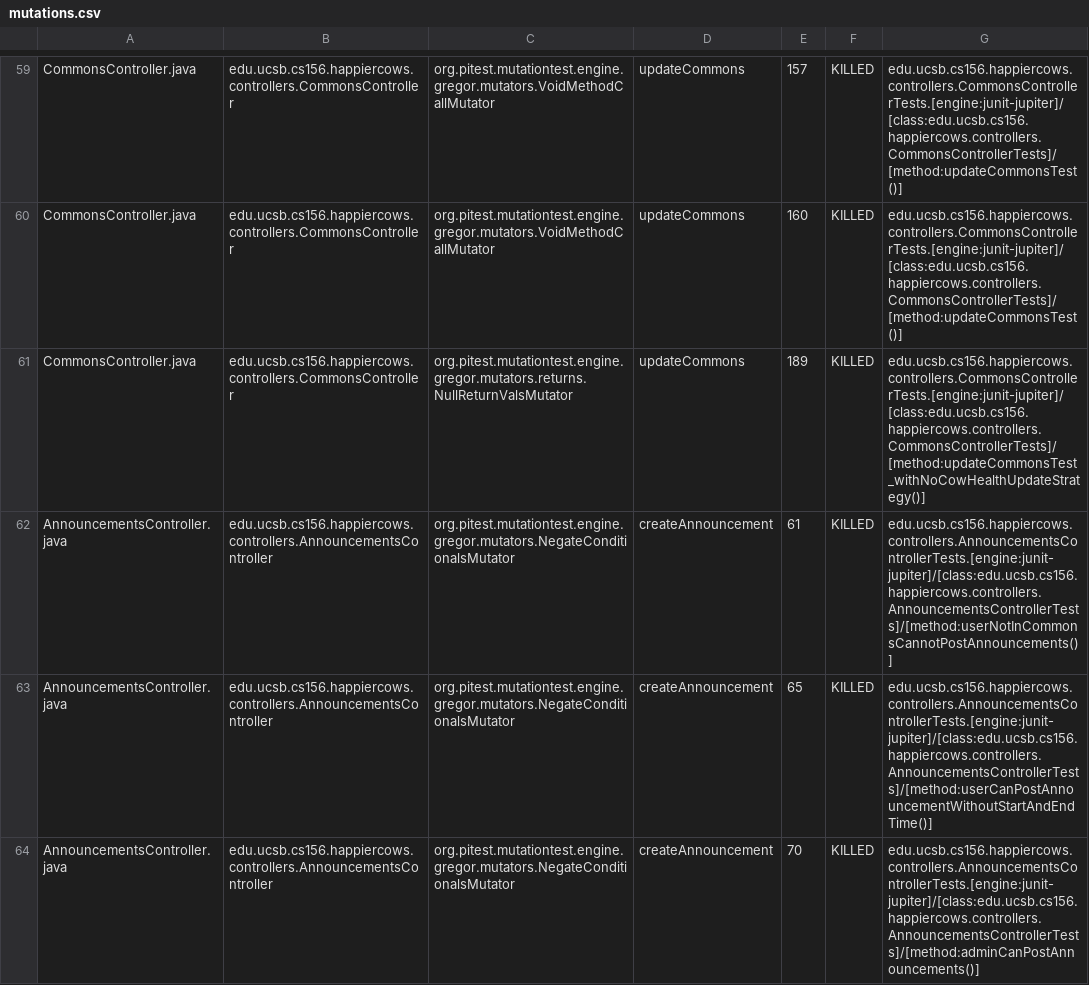
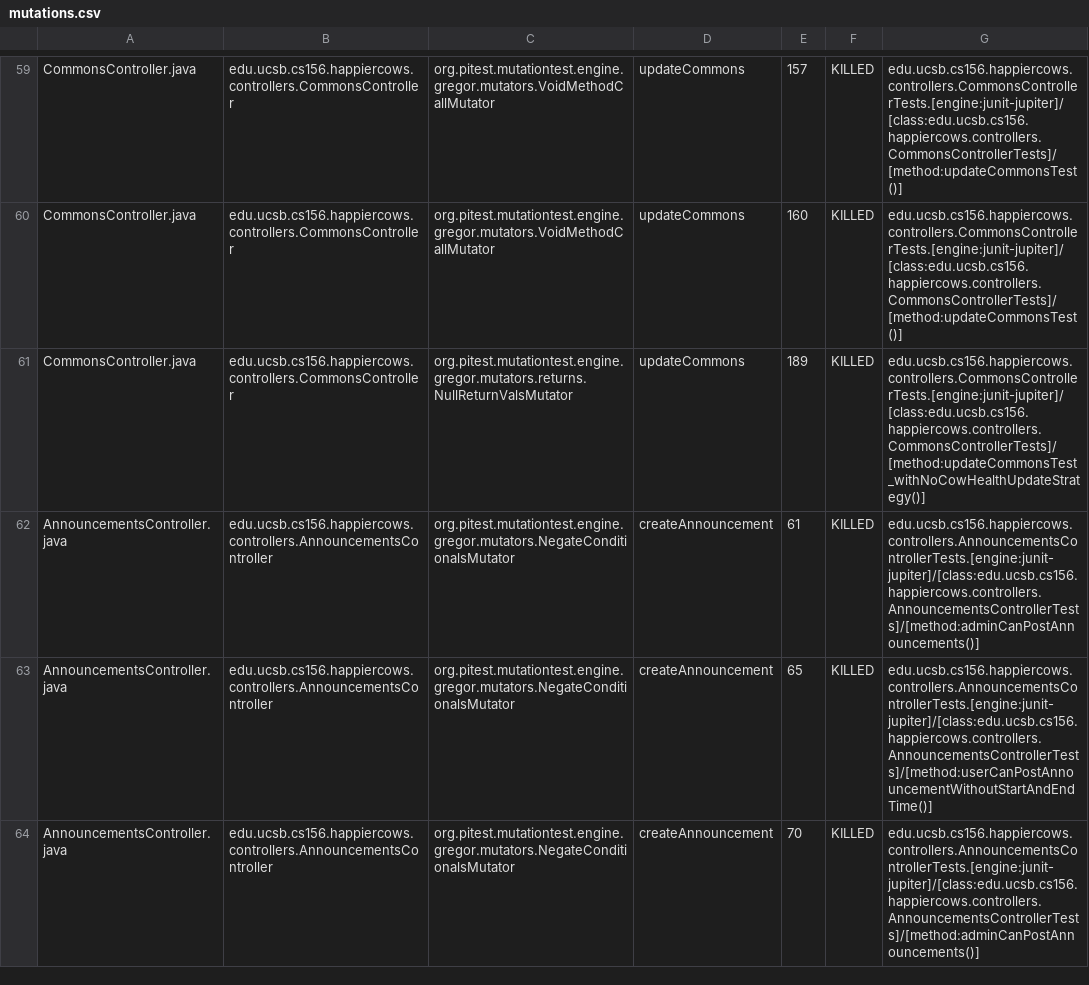
Before and after one commit to ucsb-cs156-f24/proj-happycows-f24-10, a CSV file: prs/60/pitest/mutations.csv, drawn as a sheet; only a part is shown, gaps mark what is left out; the diff covers the shown part only.

Commit message:
Deploying to gh-pages from @ ucsb-cs156-f24/proj-happycows-f24-10@42956aeeaa8b679e46267d58e116fdf53ba12221 🚀

```diff
--- a/prs/60/pitest/mutations.csv
+++ b/prs/60/pitest/mutations.csv
@@ -61,3 +61,3 @@ CommonsController.java,edu.ucsb.cs156.happiercows.controllers.CommonsController,
 CommonsController.java,edu.ucsb.cs156.happiercows.controllers.CommonsController,org.pitest.mutationtest.engine.gregor.mutators.returns.NullReturnValsMutator,updateCommons,189,KILLED,edu.ucsb.cs156.happiercows.controllers.CommonsControllerTests.[engine:junit-jupiter]/[class:edu.ucsb.cs156.happiercows.controllers.CommonsControllerTests]/[method:updateCommonsTest_withNoCowHealthUpdateStrategy()]
-AnnouncementsController.java,edu.ucsb.cs156.happiercows.controllers.AnnouncementsController,org.pitest.mutationtest.engine.gregor.mutators.NegateConditionalsMutator,createAnnouncement,61,KILLED,edu.ucsb.cs156.happiercows.controllers.AnnouncementsControllerTests.[engine:junit-jupiter]/[class:edu.ucsb.cs156.happiercows.controllers.AnnouncementsControllerTests]/[method:userNotInCommonsCannotPostAnnouncements()]
+AnnouncementsController.java,edu.ucsb.cs156.happiercows.controllers.AnnouncementsController,org.pitest.mutationtest.engine.gregor.mutators.NegateConditionalsMutator,createAnnouncement,61,KILLED,edu.ucsb.cs156.happiercows.controllers.AnnouncementsControllerTests.[engine:junit-jupiter]/[class:edu.ucsb.cs156.happiercows.controllers.AnnouncementsControllerTests]/[method:adminCanPostAnnouncements()]
 AnnouncementsController.java,edu.ucsb.cs156.happiercows.controllers.AnnouncementsController,org.pitest.mutationtest.engine.gregor.mutators.NegateConditionalsMutator,createAnnouncement,65,KILLED,edu.ucsb.cs156.happiercows.controllers.AnnouncementsControllerTests.[engine:junit-jupiter]/[class:edu.ucsb.cs156.happiercows.controllers.AnnouncementsControllerTests]/[method:userCanPostAnnouncementWithoutStartAndEndTime()]
```
Also changed, not shown: 1 added row, 1 removed row and 36 edited cells elsewhere in this file, 49 other files.
